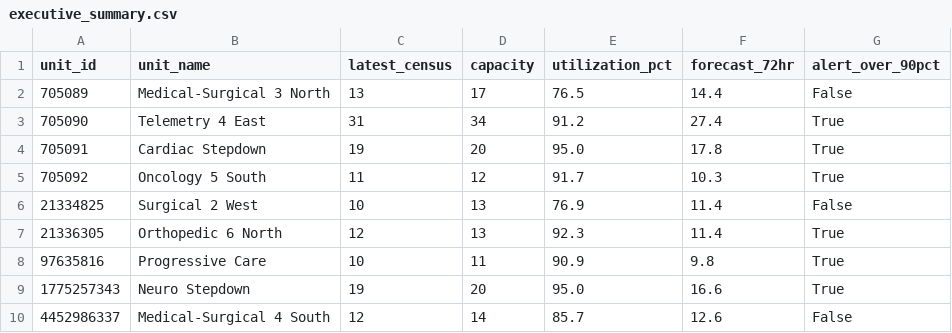
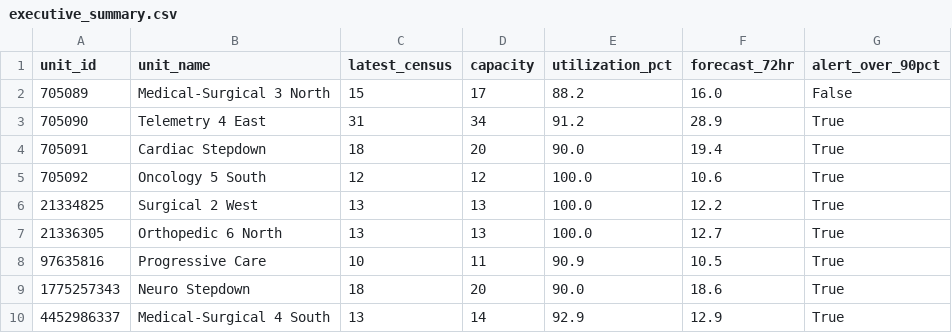
Before and after one commit to joshquigs11093/Nurse_Unit_Census_Prediction, a CSV file: outputs/tableau/executive_summary.csv, drawn as a sheet.

```diff
--- a/outputs/tableau/executive_summary.csv
+++ b/outputs/tableau/executive_summary.csv
@@ -1,10 +1,10 @@
 unit_id,unit_name,latest_census,capacity,utilization_pct,forecast_72hr,alert_over_90pct
-705089,Medical-Surgical 3 North,13,17,76.5,14.4,False
-705090,Telemetry 4 East,31,34,91.2,27.4,True
-705091,Cardiac Stepdown,19,20,95.0,17.8,True
-705092,Oncology 5 South,11,12,91.7,10.3,True
-21334825,Surgical 2 West,10,13,76.9,11.4,False
-21336305,Orthopedic 6 North,12,13,92.3,11.4,True
-97635816,Progressive Care,10,11,90.9,9.8,True
-1775257343,Neuro Stepdown,19,20,95.0,16.6,True
-4452986337,Medical-Surgical 4 South,12,14,85.7,12.6,False
+705089,Medical-Surgical 3 North,15,17,88.2,16.0,False
+705090,Telemetry 4 East,31,34,91.2,28.9,True
+705091,Cardiac Stepdown,18,20,90.0,19.4,True
+705092,Oncology 5 South,12,12,100.0,10.6,True
+21334825,Surgical 2 West,13,13,100.0,12.2,True
+21336305,Orthopedic 6 North,13,13,100.0,12.7,True
+97635816,Progressive Care,10,11,90.9,10.5,True
+1775257343,Neuro Stepdown,18,20,90.0,18.6,True
+4452986337,Medical-Surgical 4 South,13,14,92.9,12.9,True
```
Also changed, not shown: outputs/tableau/drift_history.csv, outputs/tableau/forecast_predictions.csv, 5 other files.
